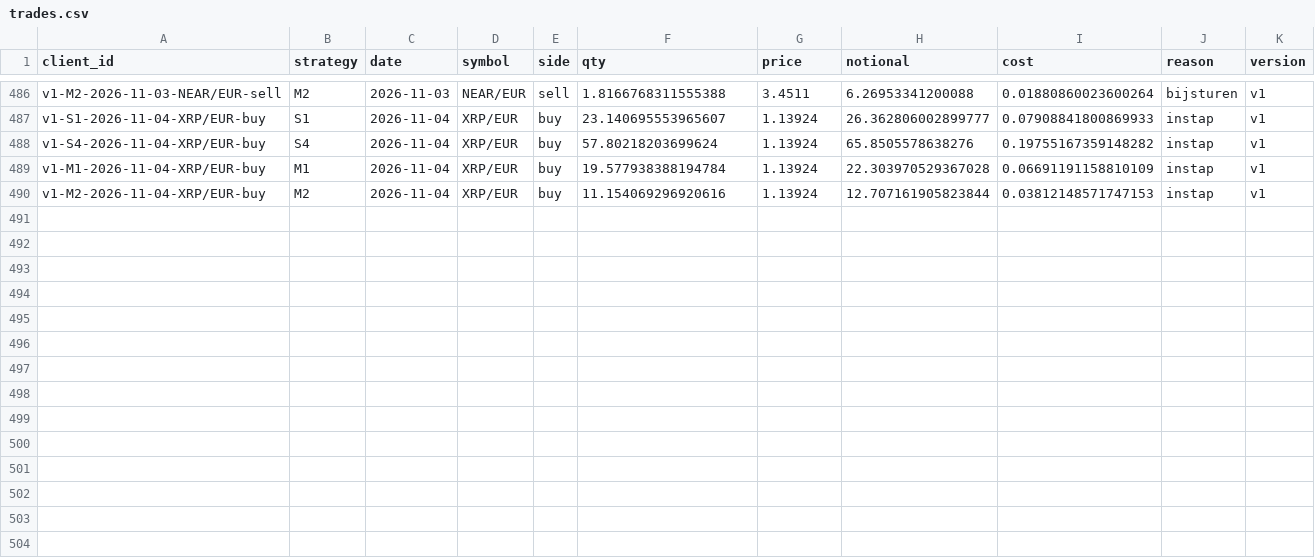
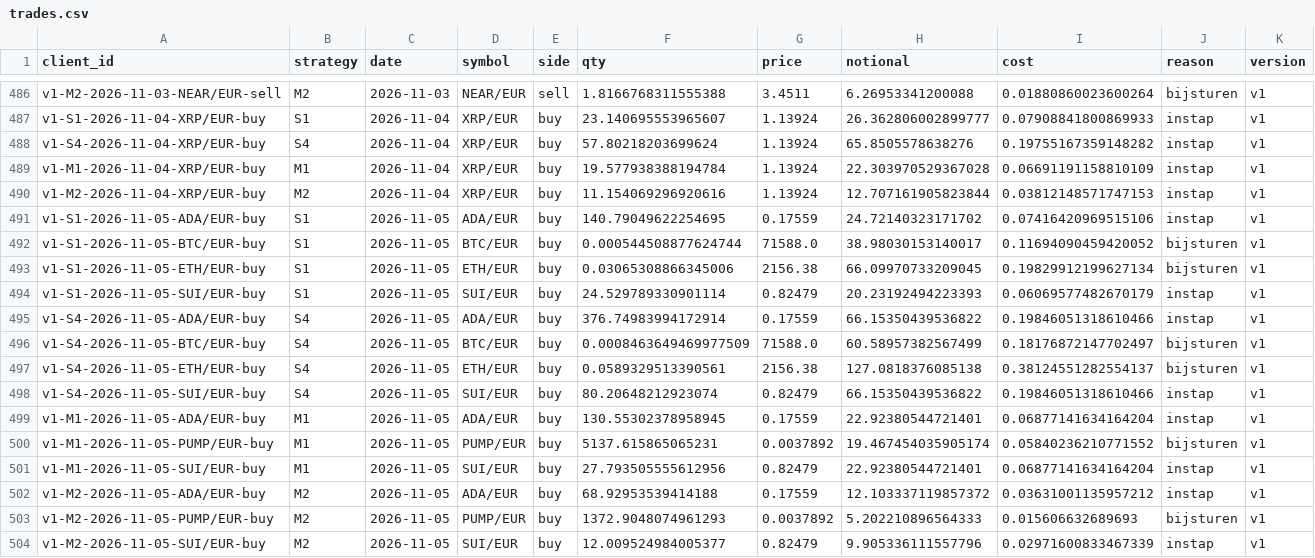
Before and after one commit to mylanreijnen2003-bot/TBotai, a CSV file: state/trades.csv, drawn as a sheet; only a part is shown, gaps mark what is left out.

```diff
--- a/state/trades.csv
+++ b/state/trades.csv
@@ -490 +490,15 @@ v1-M1-2026-11-04-XRP/EUR-buy,M1,2026-11-04,XRP/EUR,buy,19.577938388194784,1.1392
 v1-M2-2026-11-04-XRP/EUR-buy,M2,2026-11-04,XRP/EUR,buy,11.154069296920616,1.13924,12.707161905823844,0.03812148571747153,instap,v1
+v1-S1-2026-11-05-ADA/EUR-buy,S1,2026-11-05,ADA/EUR,buy,140.79049622254695,0.17559,24.72140323171702,0.07416420969515106,instap,v1
+v1-S1-2026-11-05-BTC/EUR-buy,S1,2026-11-05,BTC/EUR,buy,0.000544508877624744,71588.0,38.98030153140017,0.11694090459420052,bijsturen,v1
+v1-S1-2026-11-05-ETH/EUR-buy,S1,2026-11-05,ETH/EUR,buy,0.03065308866345006,2156.38,66.09970733209045,0.19829912199627134,bijsturen,v1
+v1-S1-2026-11-05-SUI/EUR-buy,S1,2026-11-05,SUI/EUR,buy,24.529789330901114,0.82479,20.23192494223393,0.06069577482670179,instap,v1
+v1-S4-2026-11-05-ADA/EUR-buy,S4,2026-11-05,ADA/EUR,buy,376.74983994172914,0.17559,66.15350439536822,0.19846051318610466,instap,v1
+v1-S4-2026-11-05-BTC/EUR-buy,S4,2026-11-05,BTC/EUR,buy,0.0008463649469977509,71588.0,60.58957382567499,0.18176872147702497,bijsturen,v1
+v1-S4-2026-11-05-ETH/EUR-buy,S4,2026-11-05,ETH/EUR,buy,0.0589329513390561,2156.38,127.0818376085138,0.38124551282554137,bijsturen,v1
+v1-S4-2026-11-05-SUI/EUR-buy,S4,2026-11-05,SUI/EUR,buy,80.20648212923074,0.82479,66.15350439536822,0.19846051318610466,instap,v1
+v1-M1-2026-11-05-ADA/EUR-buy,M1,2026-11-05,ADA/EUR,buy,130.55302378958945,0.17559,22.92380544721401,0.06877141634164204,instap,v1
+v1-M1-2026-11-05-PUMP/EUR-buy,M1,2026-11-05,PUMP/EUR,buy,5137.615865065231,0.0037892,19.467454035905174,0.05840236210771552,bijsturen,v1
+v1-M1-2026-11-05-SUI/EUR-buy,M1,2026-11-05,SUI/EUR,buy,27.793505555612956,0.82479,22.92380544721401,0.06877141634164204,instap,v1
+v1-M2-2026-11-05-ADA/EUR-buy,M2,2026-11-05,ADA/EUR,buy,68.92953539414188,0.17559,12.103337119857372,0.03631001135957212,instap,v1
+v1-M2-2026-11-05-PUMP/EUR-buy,M2,2026-11-05,PUMP/EUR,buy,1372.9048074961293,0.0037892,5.202210896564333,0.015606632689693,bijsturen,v1
+v1-M2-2026-11-05-SUI/EUR-buy,M2,2026-11-05,SUI/EUR,buy,12.009524984005377,0.82479,9.905336111557796,0.02971600833467339,instap,v1
```
Also changed, not shown: state/equity.csv, state/observations.csv, 3 other files.
